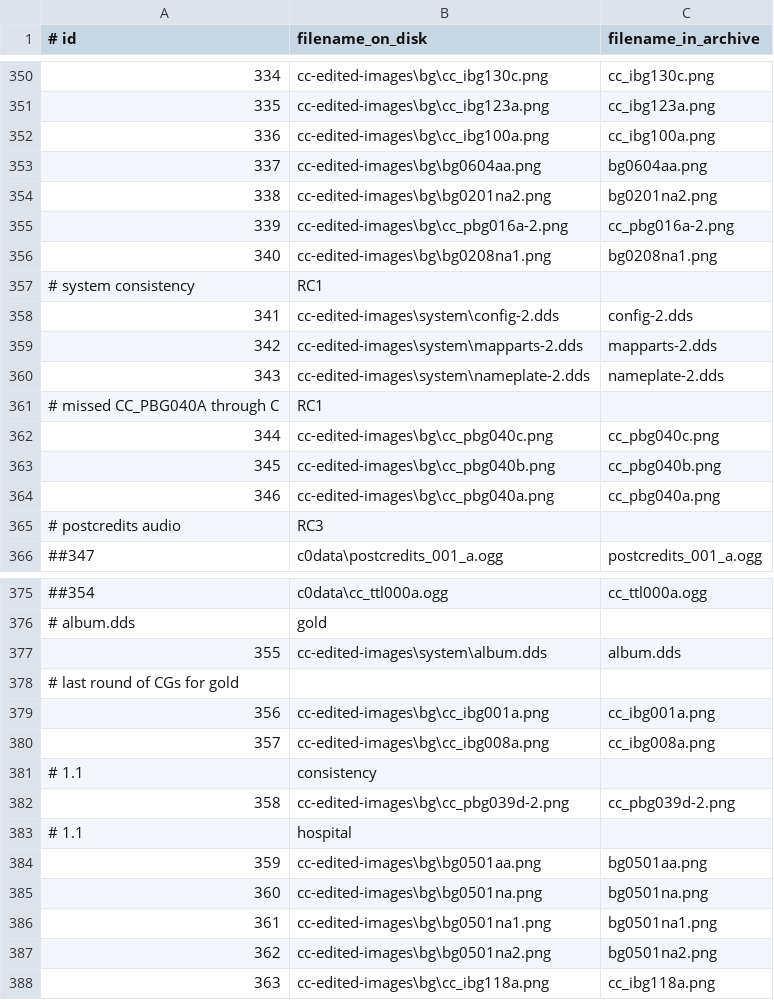
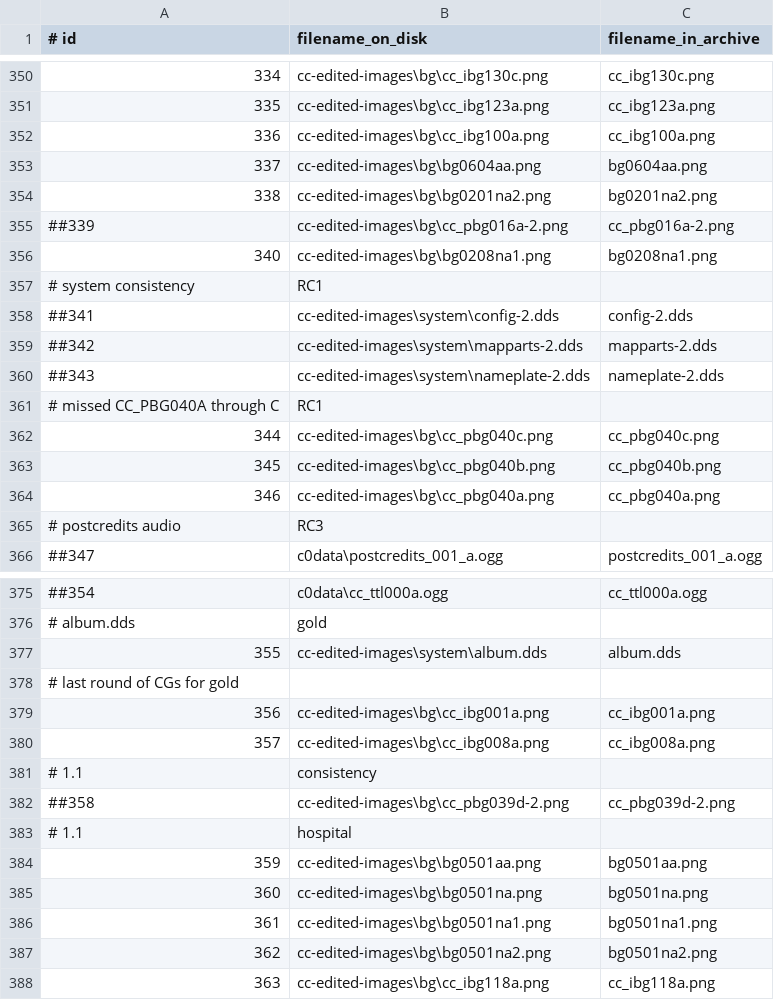
Before and after one commit to CommitteeOfZero/cc-patch, a CSV file: c0data_toc.csv, drawn as a sheet; only a part is shown, gaps mark what is left out; the diff covers the shown part only.

```diff
--- a/c0data_toc.csv
+++ b/c0data_toc.csv
@@ -354,8 +354,8 @@
 338,cc-edited-images\bg\bg0201na2.png,bg0201na2.png
-339,cc-edited-images\bg\cc_pbg016a-2.png,cc_pbg016a-2.png
+##339,cc-edited-images\bg\cc_pbg016a-2.png,cc_pbg016a-2.png
 340,cc-edited-images\bg\bg0208na1.png,bg0208na1.png
 # system consistency, RC1
-341,cc-edited-images\system\config-2.dds,config-2.dds
-342,cc-edited-images\system\mapparts-2.dds,mapparts-2.dds
-343,cc-edited-images\system\nameplate-2.dds,nameplate-2.dds
+##341,cc-edited-images\system\config-2.dds,config-2.dds
+##342,cc-edited-images\system\mapparts-2.dds,mapparts-2.dds
+##343,cc-edited-images\system\nameplate-2.dds,nameplate-2.dds
 # missed CC_PBG040A through C, RC1
@@ -381,3 +381,3 @@
 # 1.1, consistency
-358,cc-edited-images\bg\cc_pbg039d-2.png,cc_pbg039d-2.png
+##358,cc-edited-images\bg\cc_pbg039d-2.png,cc_pbg039d-2.png
 # 1.1, hospital
```
Also changed, not shown: 1 added row and 33 edited cells elsewhere in this file, 49 other files.
